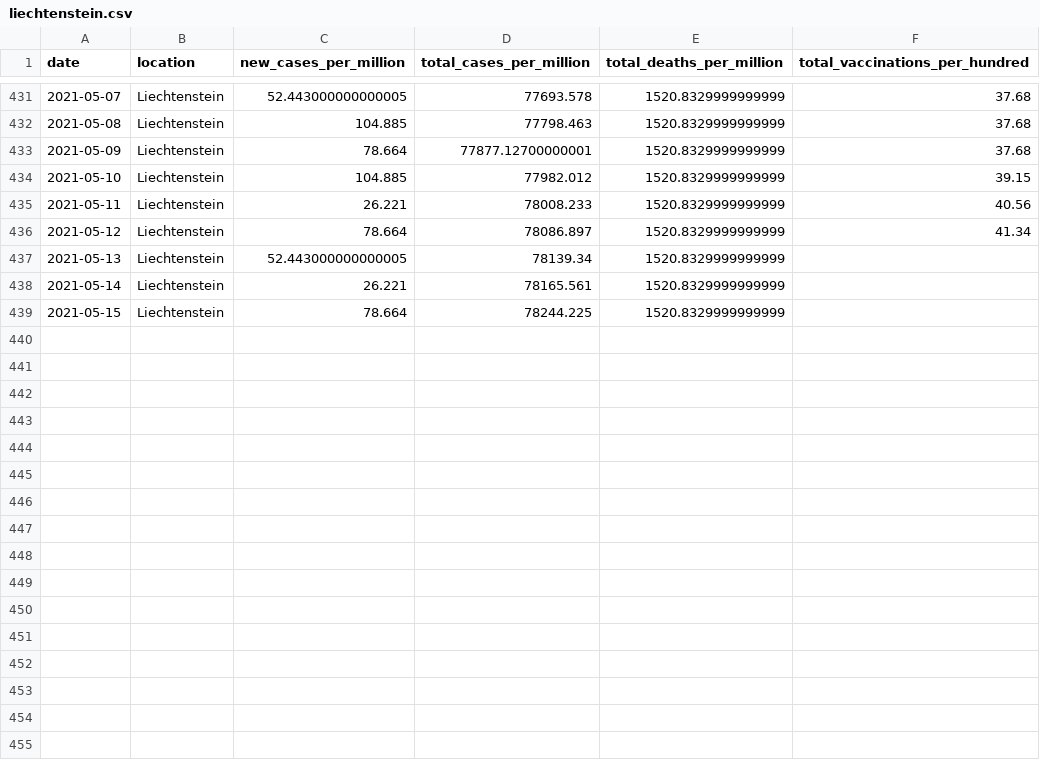
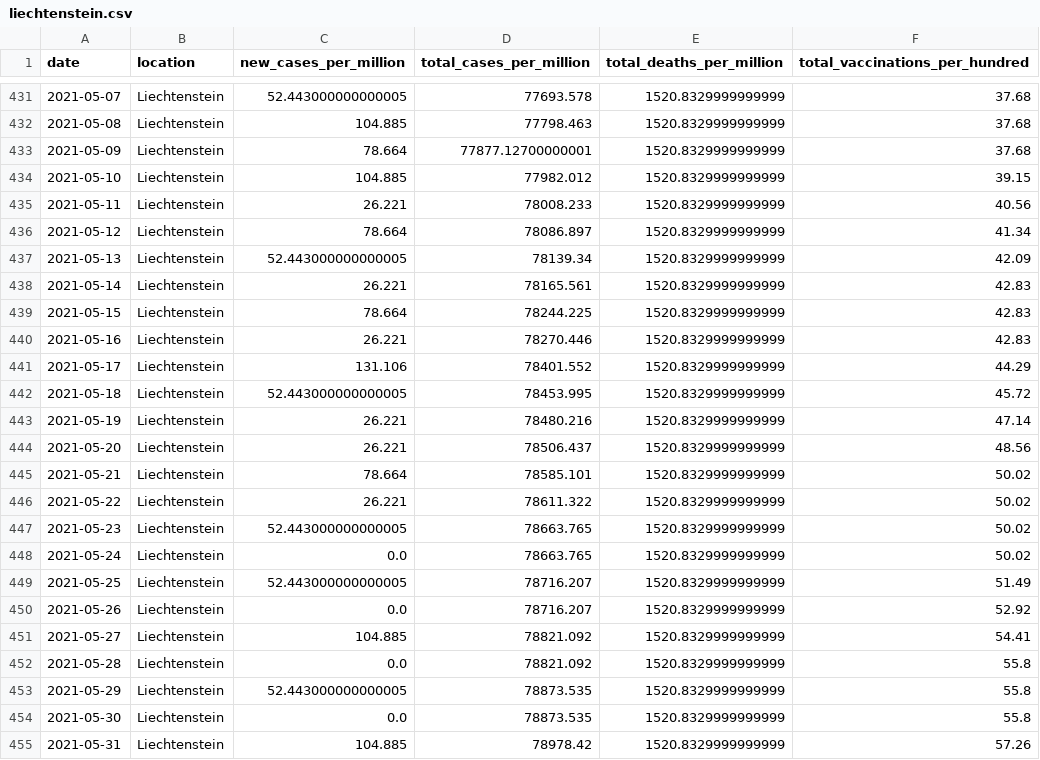
Before and after one commit to Dered118/corona_daten_deutschland, a CSV file: liechtenstein.csv, drawn as a sheet; only a part is shown, gaps mark what is left out; the diff covers the shown part only.

```diff
--- a/liechtenstein.csv
+++ b/liechtenstein.csv
@@ -436,4 +436,20 @@ date,location,new_cases_per_million,total_cases_per_million,total_deaths_per_mil
 2021-05-12,Liechtenstein,78.664,78086.897,1520.8329999999999,41.34
-2021-05-13,Liechtenstein,52.443000000000005,78139.34,1520.8329999999999,
-2021-05-14,Liechtenstein,26.221,78165.561,1520.8329999999999,
-2021-05-15,Liechtenstein,78.664,78244.225,1520.8329999999999,
+2021-05-13,Liechtenstein,52.443000000000005,78139.34,1520.8329999999999,42.09
+2021-05-14,Liechtenstein,26.221,78165.561,1520.8329999999999,42.83
+2021-05-15,Liechtenstein,78.664,78244.225,1520.8329999999999,42.83
+2021-05-16,Liechtenstein,26.221,78270.446,1520.8329999999999,42.83
+2021-05-17,Liechtenstein,131.106,78401.552,1520.8329999999999,44.29
+2021-05-18,Liechtenstein,52.443000000000005,78453.995,1520.8329999999999,45.72
+2021-05-19,Liechtenstein,26.221,78480.216,1520.8329999999999,47.14
+2021-05-20,Liechtenstein,26.221,78506.437,1520.8329999999999,48.56
+2021-05-21,Liechtenstein,78.664,78585.101,1520.8329999999999,50.02
+2021-05-22,Liechtenstein,26.221,78611.322,1520.8329999999999,50.02
+2021-05-23,Liechtenstein,52.443000000000005,78663.765,1520.8329999999999,50.02
+2021-05-24,Liechtenstein,0.0,78663.765,1520.8329999999999,50.02
+2021-05-25,Liechtenstein,52.443000000000005,78716.207,1520.8329999999999,51.49
+2021-05-26,Liechtenstein,0.0,78716.207,1520.8329999999999,52.92
+2021-05-27,Liechtenstein,104.885,78821.092,1520.8329999999999,54.41
+2021-05-28,Liechtenstein,0.0,78821.092,1520.8329999999999,55.8
+2021-05-29,Liechtenstein,52.443000000000005,78873.535,1520.8329999999999,55.8
+2021-05-30,Liechtenstein,0.0,78873.535,1520.8329999999999,55.8
+2021-05-31,Liechtenstein,104.885,78978.42,1520.8329999999999,57.26
```
Also changed, not shown: 15 added rows and 1 edited cell elsewhere in this file, aktuell.csv, austria.csv, 3 other files.
